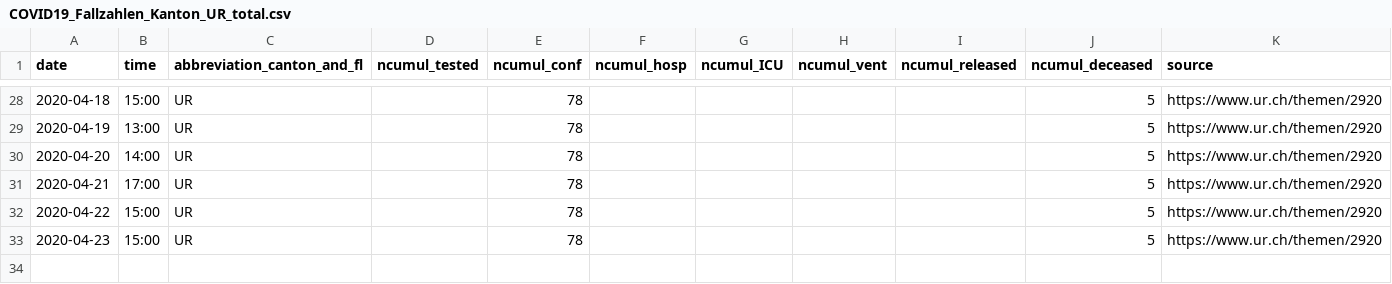
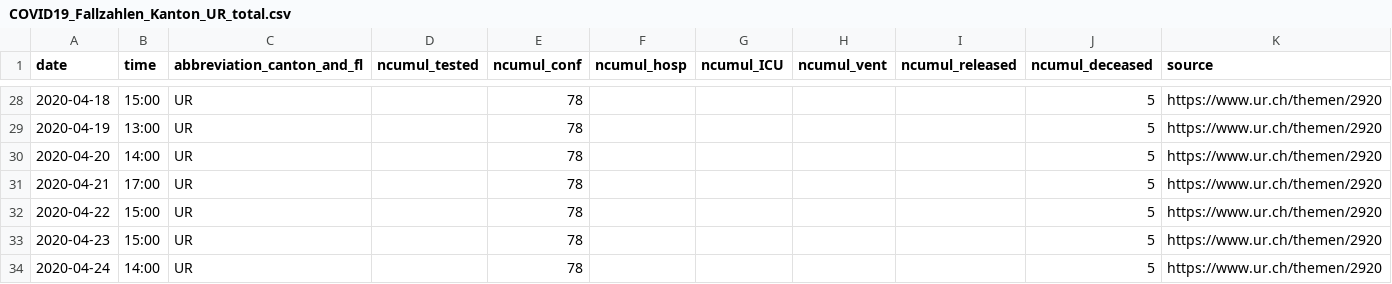
Before and after one commit to ivanek/covid_19, a CSV file: fallzahlen_kanton_total_csv/COVID19_Fallzahlen_Kanton_UR_total.csv, drawn as a sheet; only a part is shown, gaps mark what is left out.

```diff
--- a/fallzahlen_kanton_total_csv/COVID19_Fallzahlen_Kanton_UR_total.csv
+++ b/fallzahlen_kanton_total_csv/COVID19_Fallzahlen_Kanton_UR_total.csv
@@ -33 +33,2 @@ date,time,abbreviation_canton_and_fl,ncumul_tested,ncumul_conf,ncumul_hosp,ncumu
 2020-04-23,15:00,UR,"",78,"","","","",5,https://www.ur.ch/themen/2920
+2020-04-24,14:00,UR,,78,,,,,5,https://www.ur.ch/themen/2920
```
